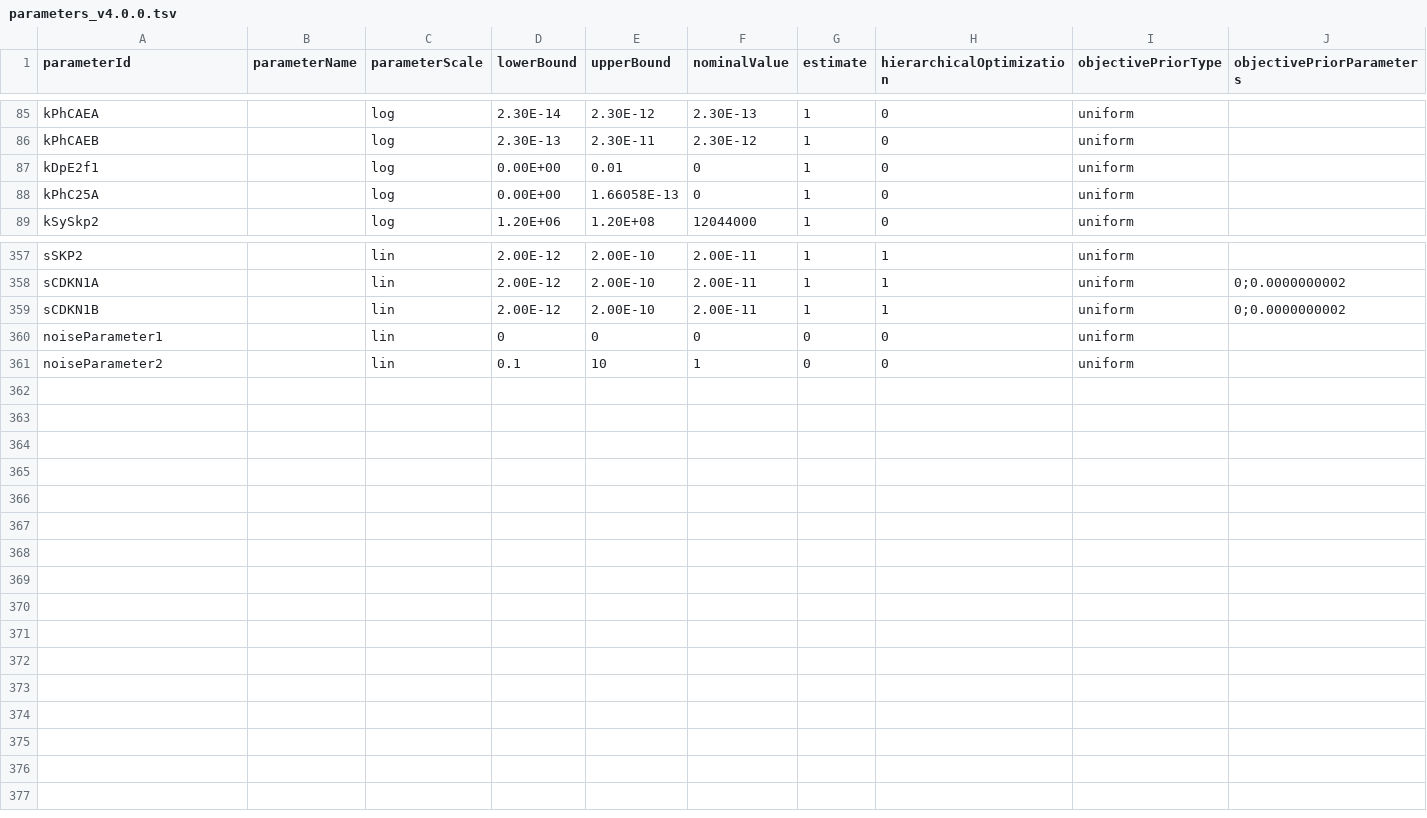
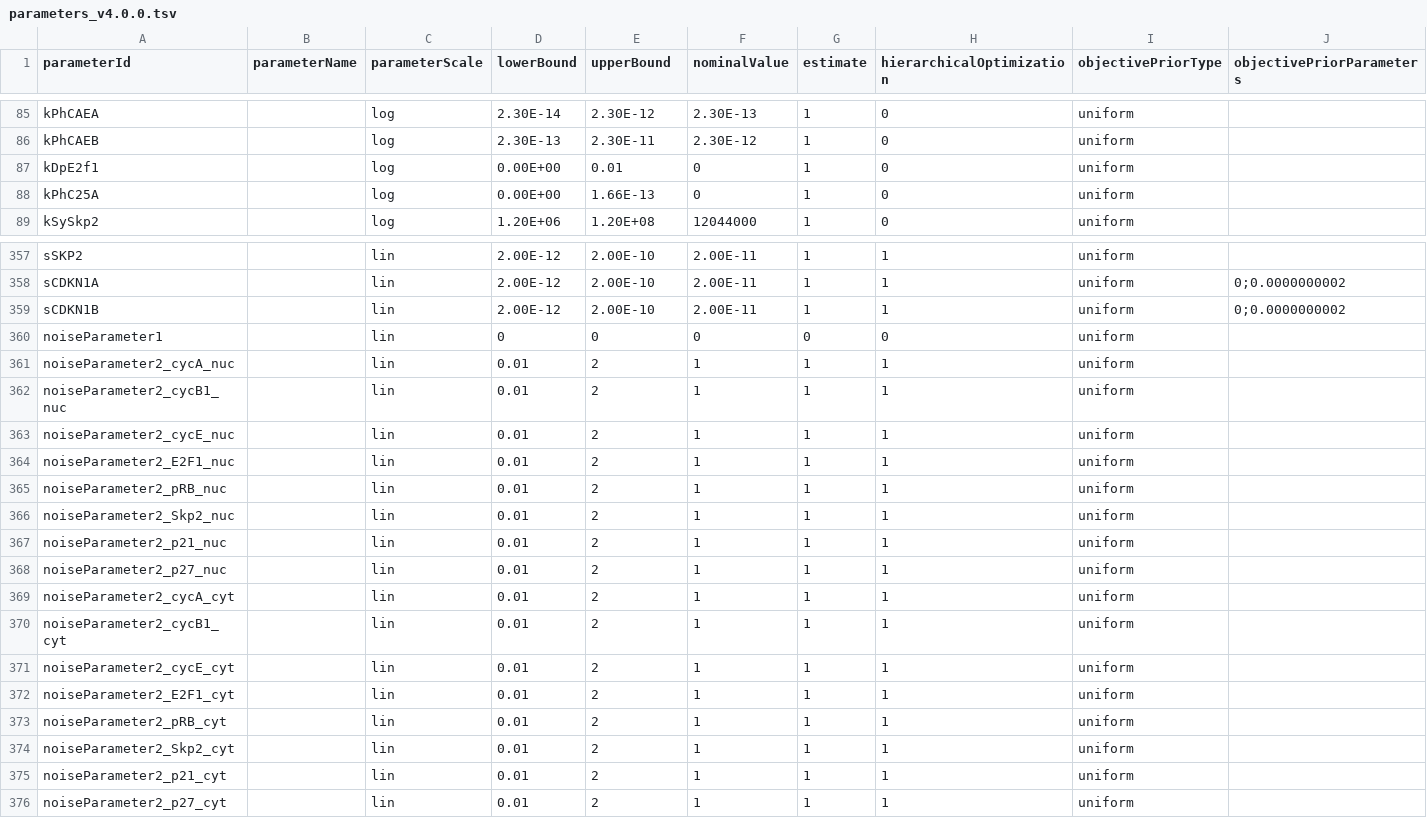
Before and after one commit to paulflang/cell_cycle_petab, a TSV file: versions/v4.0.0/parameters_v4.0.0.tsv, drawn as a sheet; only a part is shown, gaps mark what is left out.

Commit message:
add multiplicative noise estimation

```diff
--- a/versions/v4.0.0/parameters_v4.0.0.tsv
+++ b/versions/v4.0.0/parameters_v4.0.0.tsv
@@ -87,3 +87,3 @@ kPhCAEB		log	2.30E-13	2.30E-11	2.30E-12	1	0	uniform
 kDpE2f1		log	0.00E+00	0.01	0	1	0	uniform	
-kPhC25A		log	0.00E+00	1.66058E-13	0	1	0	uniform	
+kPhC25A		log	0.00E+00	1.66E-13	0	1	0	uniform	
 kSySkp2		log	1.20E+06	1.20E+08	12044000	1	0	uniform	
@@ -360,2 +360,17 @@ sCDKN1B		lin	2.00E-12	2.00E-10	2.00E-11	1	1	uniform	0;0.0000000002
 noiseParameter1		lin	0	0	0	0	0	uniform	
-noiseParameter2		lin	0.1	10	1	0	0	uniform	
+noiseParameter2_cycA_nuc		lin	0.01	2	1	1	1	uniform	
+noiseParameter2_cycB1_nuc		lin	0.01	2	1	1	1	uniform	
+noiseParameter2_cycE_nuc		lin	0.01	2	1	1	1	uniform	
+noiseParameter2_E2F1_nuc		lin	0.01	2	1	1	1	uniform	
+noiseParameter2_pRB_nuc		lin	0.01	2	1	1	1	uniform	
+noiseParameter2_Skp2_nuc		lin	0.01	2	1	1	1	uniform	
+noiseParameter2_p21_nuc		lin	0.01	2	1	1	1	uniform	
+noiseParameter2_p27_nuc		lin	0.01	2	1	1	1	uniform	
+noiseParameter2_cycA_cyt		lin	0.01	2	1	1	1	uniform	
+noiseParameter2_cycB1_cyt		lin	0.01	2	1	1	1	uniform	
+noiseParameter2_cycE_cyt		lin	0.01	2	1	1	1	uniform	
+noiseParameter2_E2F1_cyt		lin	0.01	2	1	1	1	uniform	
+noiseParameter2_pRB_cyt		lin	0.01	2	1	1	1	uniform	
+noiseParameter2_Skp2_cyt		lin	0.01	2	1	1	1	uniform	
+noiseParameter2_p21_cyt		lin	0.01	2	1	1	1	uniform	
+noiseParameter2_p27_cyt		lin	0.01	2	1	1	1	uniform	
```
Also changed, not shown: versions/v4.0.0/observables_v4.0.0.tsv.
